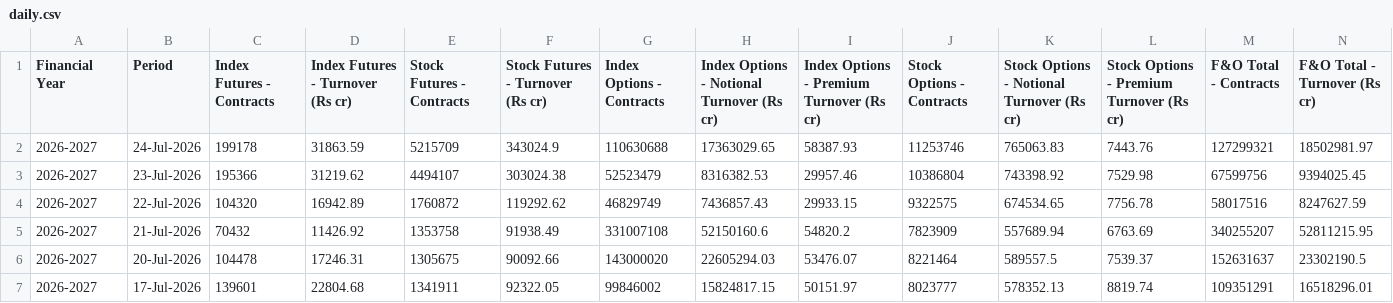
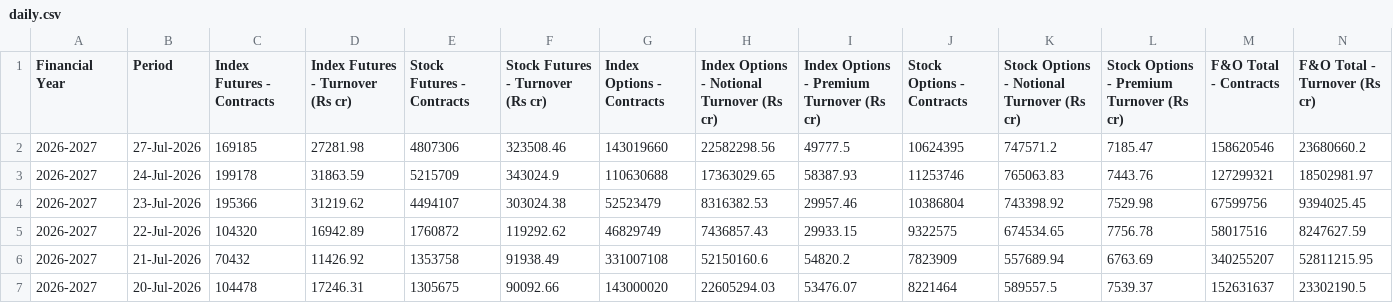
Before and after one commit to Vaibhav130195/NSE-F-O-Turnover-Data, a CSV file: daily.csv, drawn as a sheet; only a part is shown; the shorter side is filled out with more unchanged rows; rows hold the shown columns only; the diff names each change by its address in the sheet, - before the commit and + after, or states it on an @@ line.

Commit message:
Update daily.csv

```diff
--- a/daily.csv
+++ b/daily.csv
+row 2: 2026-2027 | 27-Jul-2026 | 169185 | 27281.98 | 4807306 | 323508.46 | 143019660 | 22582298.56 | 49777.5 | 10624395 | 747571.2 | 7185.47 | 158620546 | 23680660.2
```
